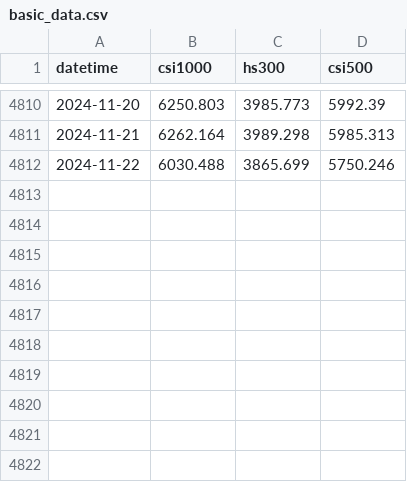
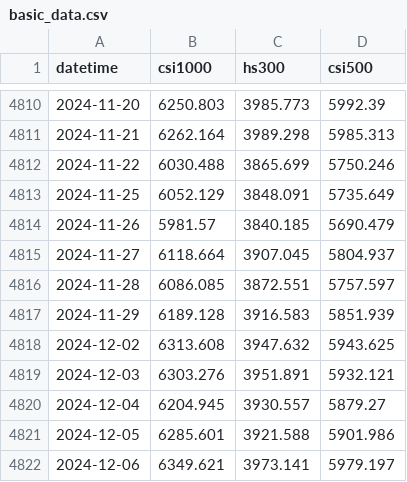
Before and after one commit to pangjiawei19/quant-trading, a CSV file: csv/basic_data.csv, drawn as a sheet; only a part is shown, gaps mark what is left out; the diff names each change by its address in the sheet, - before the commit and + after, or states it on an @@ line.

Commit message:
feat: generate basic data dynamic

```diff
--- a/csv/basic_data.csv
+++ b/csv/basic_data.csv
+row 4813: 2024-11-25 | 6052.129 | 3848.091 | 5735.649
+row 4814: 2024-11-26 | 5981.57 | 3840.185 | 5690.479
+row 4815: 2024-11-27 | 6118.664 | 3907.045 | 5804.937
+row 4816: 2024-11-28 | 6086.085 | 3872.551 | 5757.597
+row 4817: 2024-11-29 | 6189.128 | 3916.583 | 5851.939
+row 4818: 2024-12-02 | 6313.608 | 3947.632 | 5943.625
+row 4819: 2024-12-03 | 6303.276 | 3951.891 | 5932.121
+row 4820: 2024-12-04 | 6204.945 | 3930.557 | 5879.27
+row 4821: 2024-12-05 | 6285.601 | 3921.588 | 5901.986
+row 4822: 2024-12-06 | 6349.621 | 3973.141 | 5979.197
```
Also changed, not shown: 5 other files.
